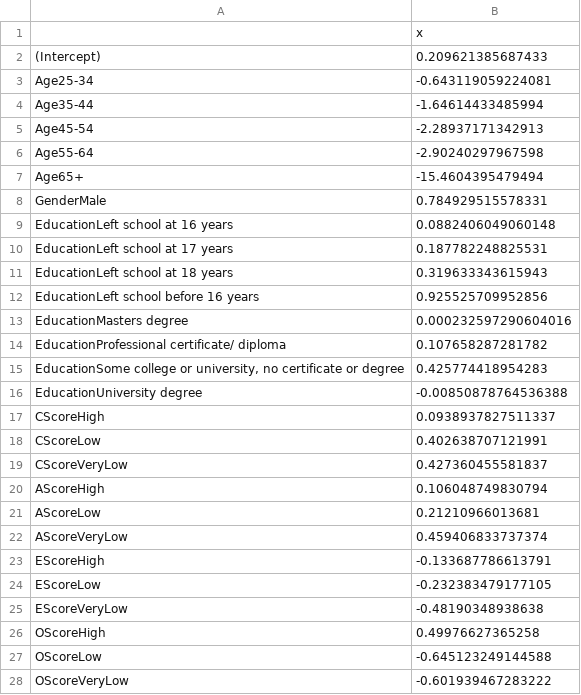
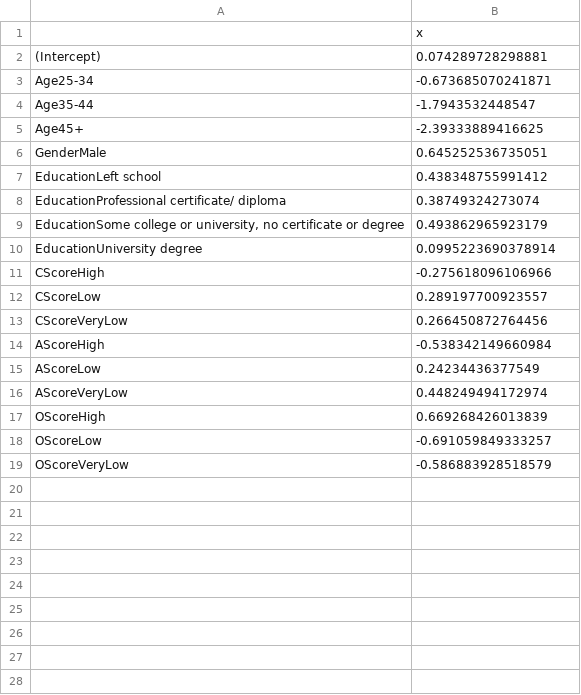
Before and after one commit to taisbellini/ml_modelagem, a CSV file: projeto_final/coefsEcstasy.csv, drawn as a sheet.

Commit message:
Coefs ecstasy

```diff
--- a/projeto_final/coefsEcstasy.csv
+++ b/projeto_final/coefsEcstasy.csv
@@ -1,28 +1,19 @@
 "","x"
-"(Intercept)",0.209621385687433
-"Age25-34",-0.643119059224081
-"Age35-44",-1.64614433485994
-"Age45-54",-2.28937171342913
-"Age55-64",-2.90240297967598
-"Age65+",-15.4604395479494
-"GenderMale",0.784929515578331
-"EducationLeft school at 16 years",0.0882406049060148
-"EducationLeft school at 17 years",0.187782248825531
-"EducationLeft school at 18 years",0.319633343615943
-"EducationLeft school before 16 years",0.925525709952856
-"EducationMasters degree",0.000232597290604016
-"EducationProfessional certificate/ diploma",0.107658287281782
-"EducationSome college or university, no certificate or degree",0.425774418954283
-"EducationUniversity degree",-0.00850878764536388
-"CScoreHigh",0.0938937827511337
-"CScoreLow",0.402638707121991
-"CScoreVeryLow",0.427360455581837
-"AScoreHigh",0.106048749830794
-"AScoreLow",0.21210966013681
-"AScoreVeryLow",0.459406833737374
-"EScoreHigh",-0.133687786613791
-"EScoreLow",-0.232383479177105
-"EScoreVeryLow",-0.48190348938638
-"OScoreHigh",0.49976627365258
-"OScoreLow",-0.645123249144588
-"OScoreVeryLow",-0.601939467283222
+"(Intercept)",0.074289728298881
+"Age25-34",-0.673685070241871
+"Age35-44",-1.7943532448547
+"Age45+",-2.39333889416625
+"GenderMale",0.645252536735051
+"EducationLeft school",0.438348755991412
+"EducationProfessional certificate/ diploma",0.38749324273074
+"EducationSome college or university, no certificate or degree",0.493862965923179
+"EducationUniversity degree",0.0995223690378914
+"CScoreHigh",-0.275618096106966
+"CScoreLow",0.289197700923557
+"CScoreVeryLow",0.266450872764456
+"AScoreHigh",-0.538342149660984
+"AScoreLow",0.24234436377549
+"AScoreVeryLow",0.448249494172974
+"OScoreHigh",0.669268426013839
+"OScoreLow",-0.691059849333257
+"OScoreVeryLow",-0.586883928518579
```
